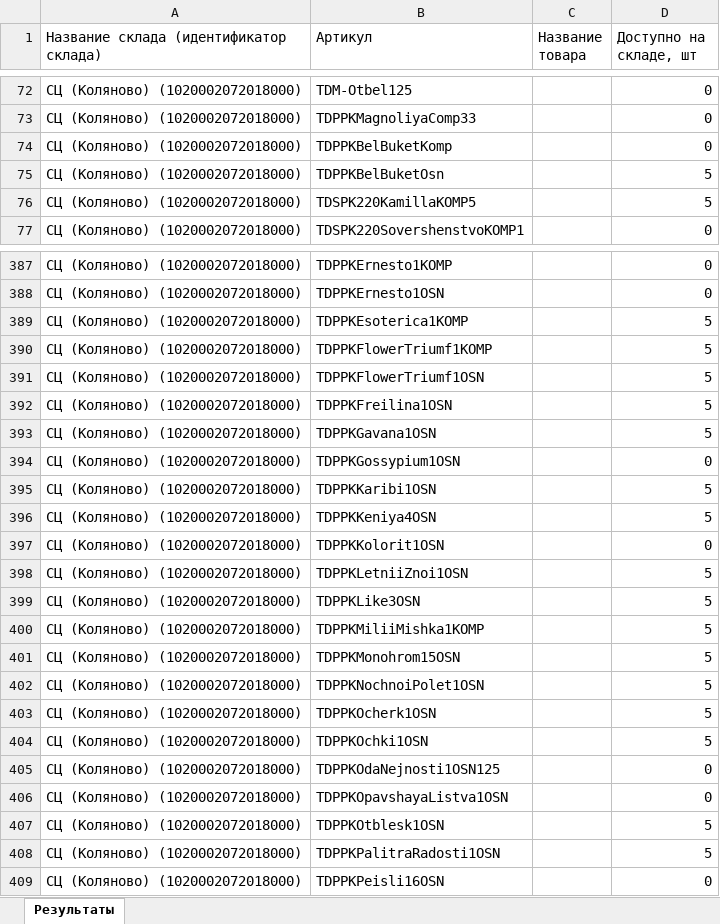
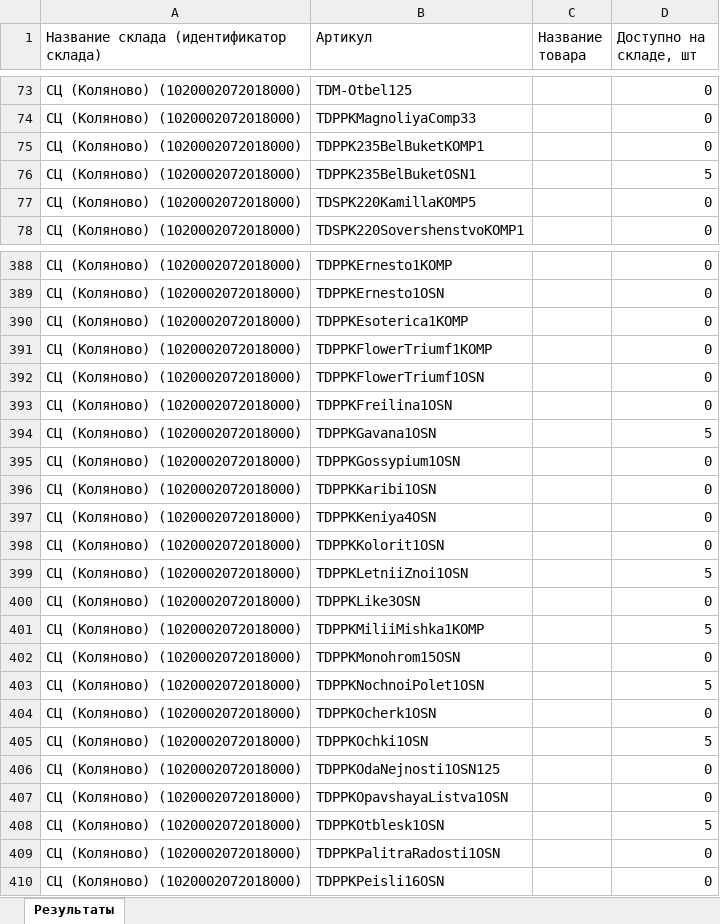
Before and after one commit to JUNKYASS/parse-fabric-stocks, an Excel workbook: data/ready_stocks/td-ozon-stocks-updated.xlsx, sheet Результаты, drawn as a sheet; only a part is shown, gaps mark what is left out; values as stored, in another font and other column widths than the file's, no borders; addresses are those after the commit; the diff covers the shown part only; the diff names each change by its address in the sheet, - before the commit and + after, or states it on an @@ line.

```diff
--- a/data/ready_stocks/td-ozon-stocks-updated.xlsx (sheet Результаты)
+++ b/data/ready_stocks/td-ozon-stocks-updated.xlsx (sheet Результаты)
-B75 (Артикул): TDPPKBelBuketKomp
+B75 (Артикул): TDPPK235BelBuketKOMP1
-B76 (Артикул): TDPPKBelBuketOsn
+B76 (Артикул): TDPPK235BelBuketOSN1
-D77 (Доступно на складе, шт): 5
+D77 (Доступно на складе, шт): 0
-D390:D393 (Доступно на складе, шт): 5
+D390:D393 (Доступно на складе, шт): 0
-D396:D397 (Доступно на складе, шт): 5
+D396:D397 (Доступно на складе, шт): 0
-D400 (Доступно на складе, шт): 5
+D400 (Доступно на складе, шт): 0
-D402 (Доступно на складе, шт): 5
+D402 (Доступно на складе, шт): 0
-D404 (Доступно на складе, шт): 5
+D404 (Доступно на складе, шт): 0
-D409 (Доступно на складе, шт): 5
+D409 (Доступно на складе, шт): 0
```
Also changed, not shown: 32 added rows and 84 edited cells elsewhere in this sheet, data/ready_stocks/td-wb-stocks-updated.xlsx, 2 other files.
